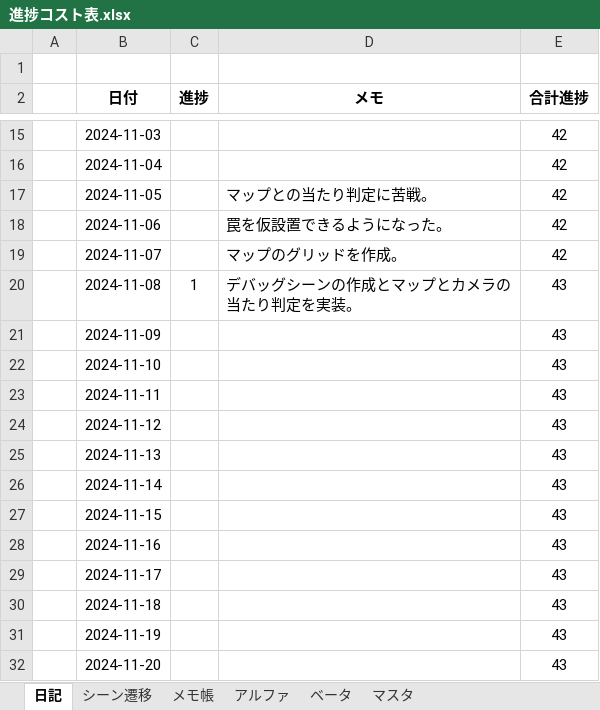
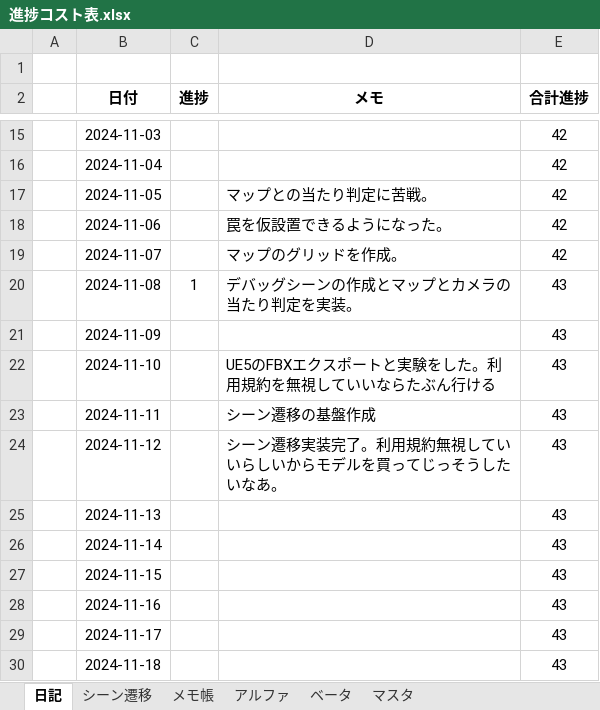
Before and after one commit to nkd10121/EmploymentWorks, an Excel workbook: 進捗コスト表.xlsx, sheet 日記, drawn as a sheet; only a part is shown, gaps mark what is left out; the shorter side is filled out with more unchanged rows; values as stored, in another font and other column widths than the file's, no borders; the diff names each change by its address in the sheet, - before the commit and + after, or states it on an @@ line.

Commit message:
日記更新

```diff
--- a/進捗コスト表.xlsx (sheet 日記)
+++ b/進捗コスト表.xlsx (sheet 日記)
-D22 (メモ): (empty)
+D22 (メモ): UE5のFBXエクスポートと実験をした。利用規約を無視していいならたぶん行ける
-D23 (メモ): (empty)
+D23 (メモ): シーン遷移の基盤作成
-D24 (メモ): (empty)
+D24 (メモ): シーン遷移実装完了。利用規約無視していいらしいからモデルを買ってじっそうしたいなあ。
```
